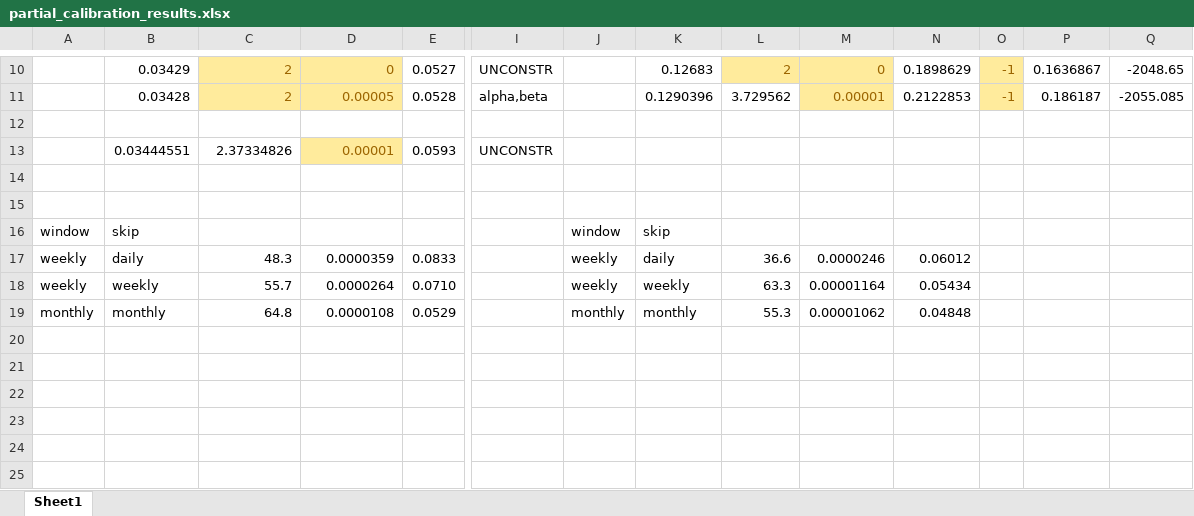
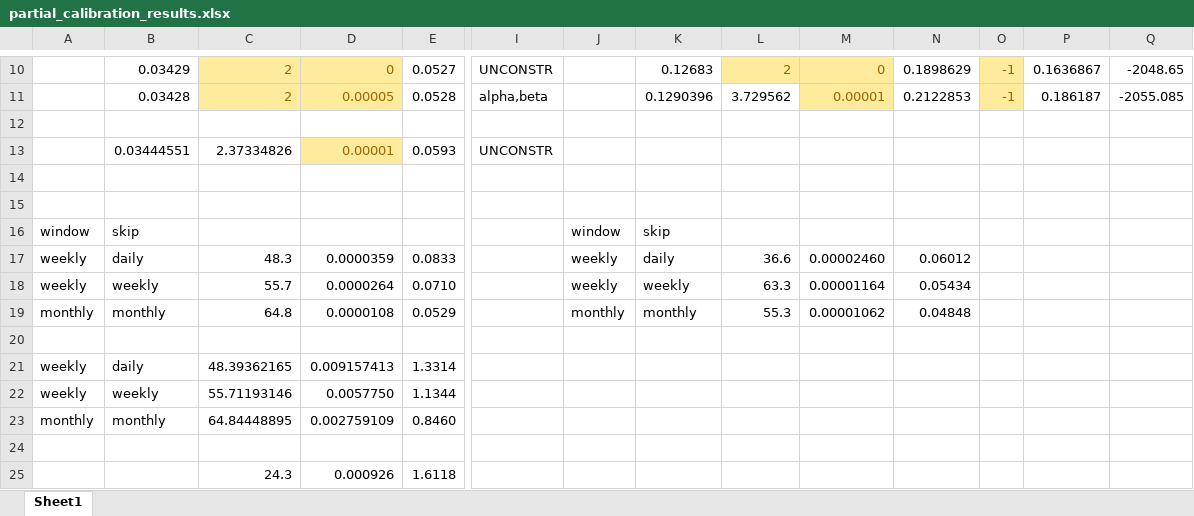
Before and after one commit to SamueleVianello/MasterThesis, an Excel workbook: R_code/Bates/partial_calibration_results.xlsx, sheet Sheet1, drawn as a sheet; only a part is shown, gaps mark what is left out; values as stored, in another font and other column widths than the file's, no borders; rows hold the shown columns only; the diff names each change by its address in the sheet, - before the commit and + after, or states it on an @@ line.

Commit message:
Improved test on variance and added results to excel file.

```diff
--- a/R_code/Bates/partial_calibration_results.xlsx (sheet Sheet1)
+++ b/R_code/Bates/partial_calibration_results.xlsx (sheet Sheet1)
-M17: 0.0000246
+M17: 0.00002460
+row 20: (empty)
+row 21: weekly | daily | 48.39362165 | 0.009157413 | 1.3314
+row 22: weekly | weekly | 55.71193146 | 0.0057750 | 1.1344
+row 23: monthly | monthly | 64.84448895 | 0.002759109 | 0.8460
+row 24: (empty)
+row 25:  |  | 24.3 | 0.000926 | 1.6118
```
Also changed, not shown: 1 other file.
